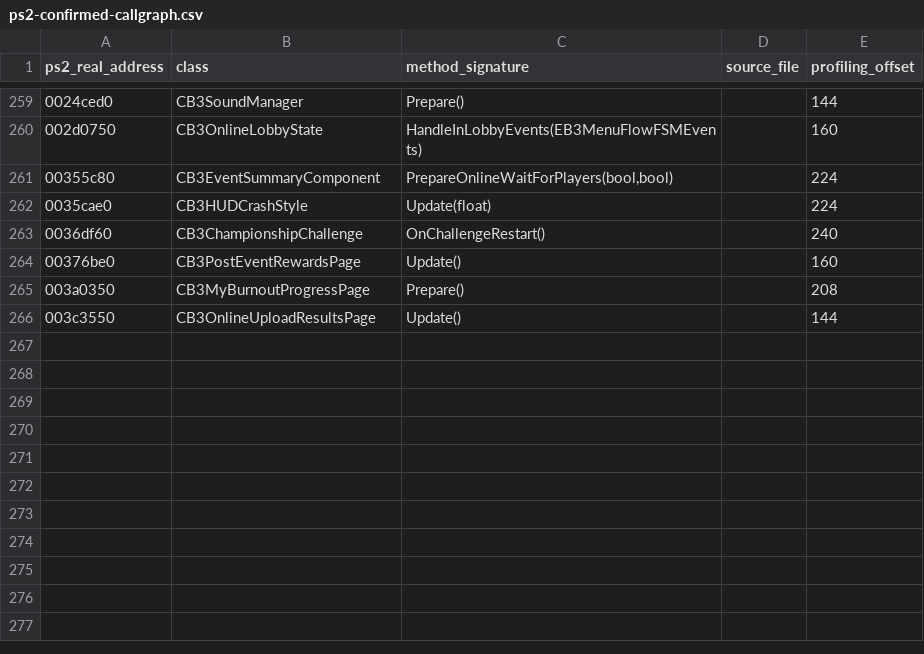
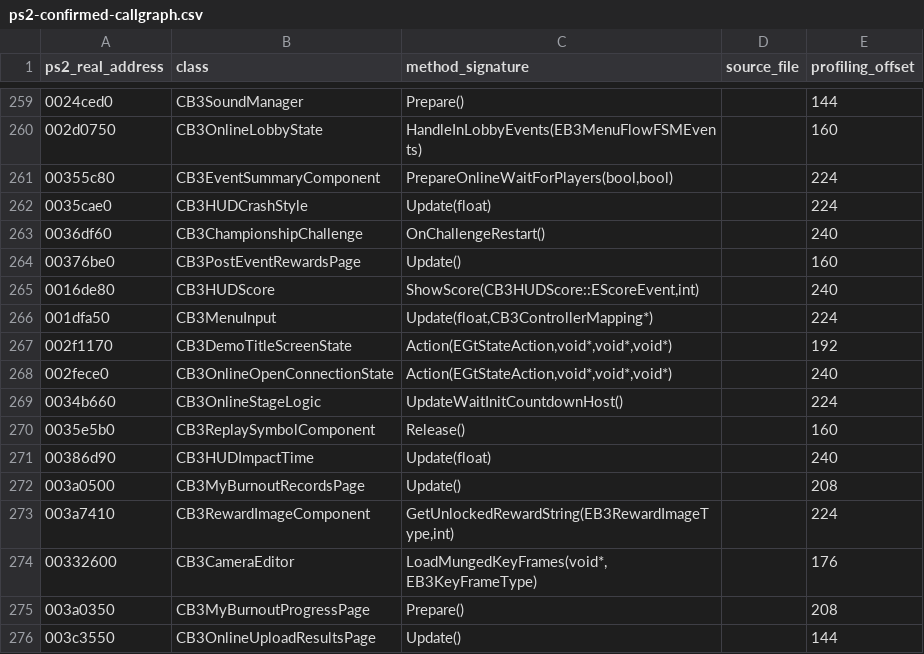
Before and after one commit to shipa-2/burnout3, a CSV file: research/data/ps2-confirmed-callgraph.csv, drawn as a sheet; only a part is shown, gaps mark what is left out; the diff names each change by its address in the sheet, - before the commit and + after, or states it on an @@ line.

Commit message:
Add PS2 HUD replay and profile methods

```diff
--- a/research/data/ps2-confirmed-callgraph.csv
+++ b/research/data/ps2-confirmed-callgraph.csv
+row 265: 0016de80 | CB3HUDScore | ShowScore(CB3HUDScore::EScoreEvent,int) |  | 240
+row 266: 001dfa50 | CB3MenuInput | Update(float,CB3ControllerMapping*) |  | 224
+row 267: 002f1170 | CB3DemoTitleScreenState | Action(EGtStateAction,void*,void*,void*) |  | 192
+row 268: 002fece0 | CB3OnlineOpenConnectionState | Action(EGtStateAction,void*,void*,void*) |  | 240
+row 269: 0034b660 | CB3OnlineStageLogic | UpdateWaitInitCountdownHost() |  | 224
+row 270: 0035e5b0 | CB3ReplaySymbolComponent | Release() |  | 160
+row 271: 00386d90 | CB3HUDImpactTime | Update(float) |  | 240
+row 272: 003a0500 | CB3MyBurnoutRecordsPage | Update() |  | 208
+row 273: 003a7410 | CB3RewardImageComponent | GetUnlockedRewardString(EB3RewardImageType,int) |  | 224
+row 274: 00332600 | CB3CameraEditor | LoadMungedKeyFrames(void*,EB3KeyFrameType) |  | 176
```
Also changed, not shown: 1 other file.
